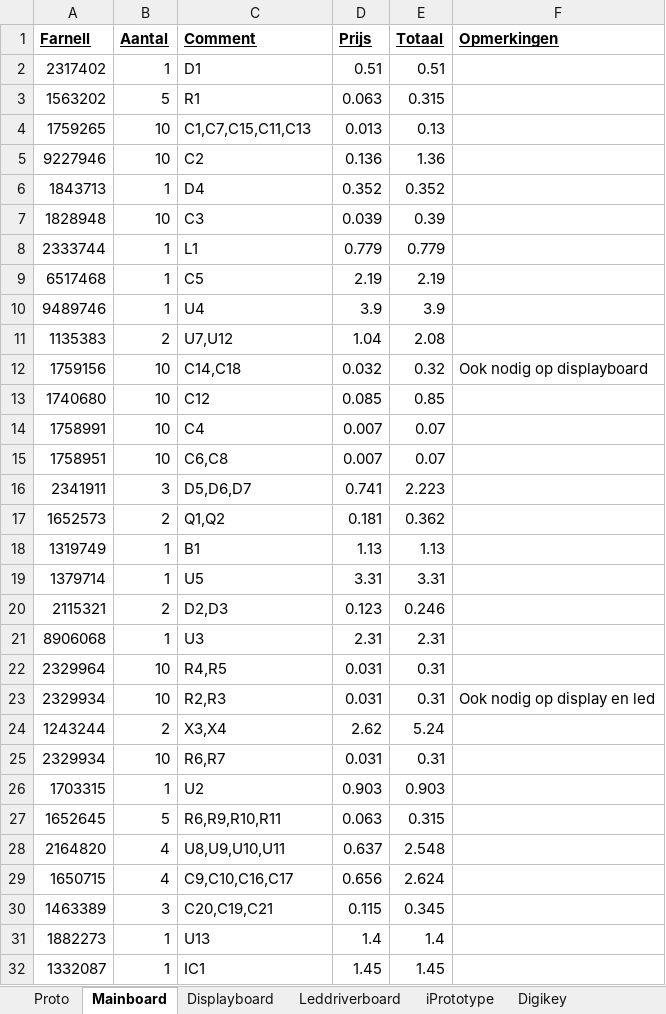
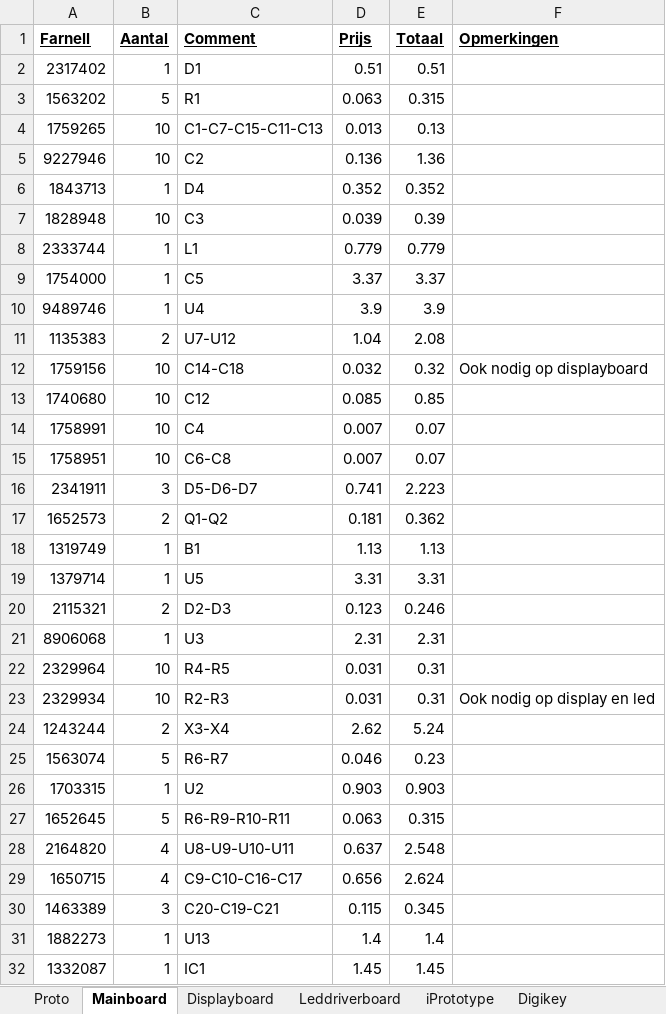
Before and after one commit to Kbij/rgb-clock, an Excel workbook: trunk/pcb/RGBClock/BOM-Farnell-Digikey.xlsx, sheet Mainboard, drawn as a sheet; only a part is shown; values as stored, in another font and other column widths than the file's, no borders; removed rows and columns are numbered as before the commit, all else as after; the diff covers the shown part only; the diff names each change by its address in the sheet, - before the commit and + after, or states it on an @@ line.

```diff
--- a/trunk/pcb/RGBClock/BOM-Farnell-Digikey.xlsx (sheet Mainboard)
+++ b/trunk/pcb/RGBClock/BOM-Farnell-Digikey.xlsx (sheet Mainboard)
-C4 (Comment): C1,C7,C15,C11,C13
+C4 (Comment): C1-C7-C15-C11-C13
-row 9: 6517468 | 1 | C5 | 2.19 | 2.19
+row 9: 1754000 | 1 | C5 | 3.37 | 3.37
-C11 (Comment): U7,U12
+C11 (Comment): U7-U12
-C12 (Comment): C14,C18
+C12 (Comment): C14-C18
-C15 (Comment): C6,C8
+C15 (Comment): C6-C8
-C16 (Comment): D5,D6,D7
+C16 (Comment): D5-D6-D7
-C17 (Comment): Q1,Q2
+C17 (Comment): Q1-Q2
-C20 (Comment): D2,D3
+C20 (Comment): D2-D3
-C22 (Comment): R4,R5
+C22 (Comment): R4-R5
-C23 (Comment): R2,R3
+C23 (Comment): R2-R3
-C24 (Comment): X3,X4
+C24 (Comment): X3-X4
-row 25: 2329934 | 10 | R6,R7 | 0.031 | 0.31
+row 25: 1563074 | 5 | R6-R7 | 0.046 | 0.23
-C27 (Comment): R6,R9,R10,R11
+C27 (Comment): R6-R9-R10-R11
-C28 (Comment): U8,U9,U10,U11
+C28 (Comment): U8-U9-U10-U11
-C29 (Comment): C9,C10,C16,C17
+C29 (Comment): C9-C10-C16-C17
-C30 (Comment): C20,C19,C21
+C30 (Comment): C20-C19-C21
```
Also changed, not shown: 4 added rows, 3 removed rows and 3 edited cells elsewhere in this sheet, sheet Displayboard, sheet Leddriverboard, sheet Digikey, other sheet tabs, formulas that keep their value, 1 other file.
